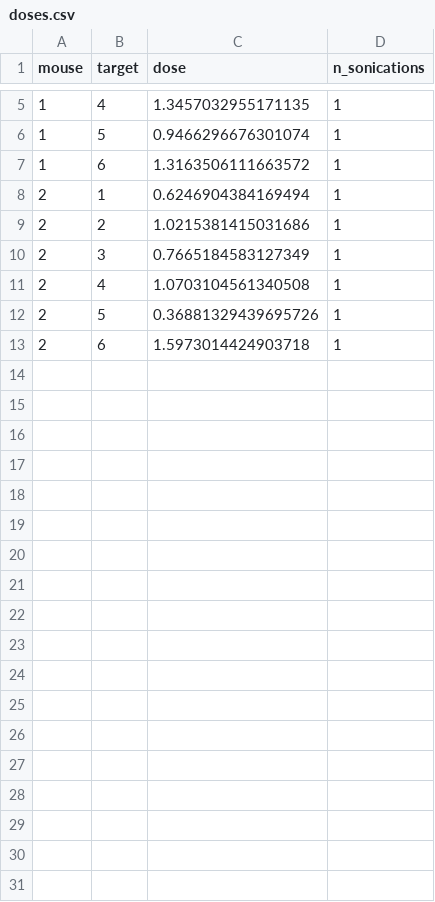
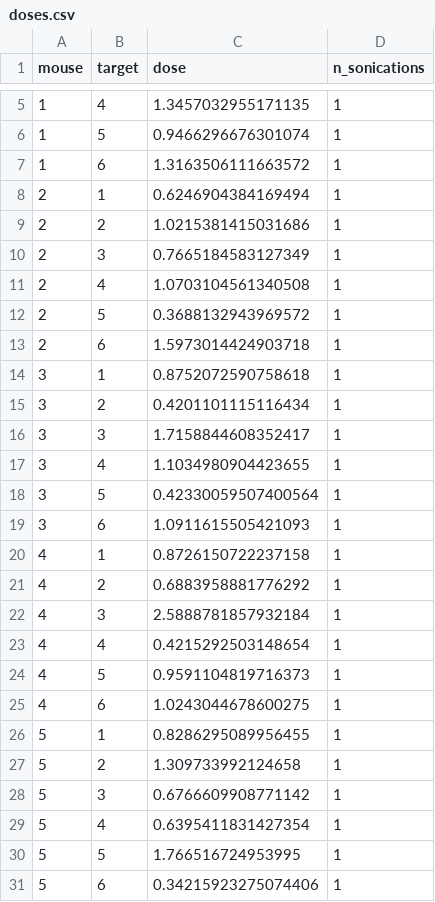
Before and after one commit to andrewbrodriguez/fus-controller, a CSV file: results/histology/slices/doses.csv, drawn as a sheet; only a part is shown, gaps mark what is left out.

```diff
--- a/results/histology/slices/doses.csv
+++ b/results/histology/slices/doses.csv
@@ -11,3 +11,21 @@ mouse,target,dose,n_sonications
 2,4,1.0703104561340508,1
-2,5,0.36881329439695726,1
+2,5,0.3688132943969572,1
 2,6,1.5973014424903718,1
+3,1,0.8752072590758618,1
+3,2,0.4201101115116434,1
+3,3,1.7158844608352417,1
+3,4,1.1034980904423655,1
+3,5,0.42330059507400564,1
+3,6,1.0911615505421093,1
+4,1,0.8726150722237158,1
+4,2,0.6883958881776292,1
+4,3,2.5888781857932184,1
+4,4,0.4215292503148654,1
+4,5,0.9591104819716373,1
+4,6,1.0243044678600275,1
+5,1,0.8286295089956455,1
+5,2,1.309733992124658,1
+5,3,0.6766609908771142,1
+5,4,0.6395411831427354,1
+5,5,1.766516724953995,1
+5,6,0.34215923275074406,1
```
Also changed, not shown: data/roi_locations.csv, data/section_orientation.csv, 49 other files.
